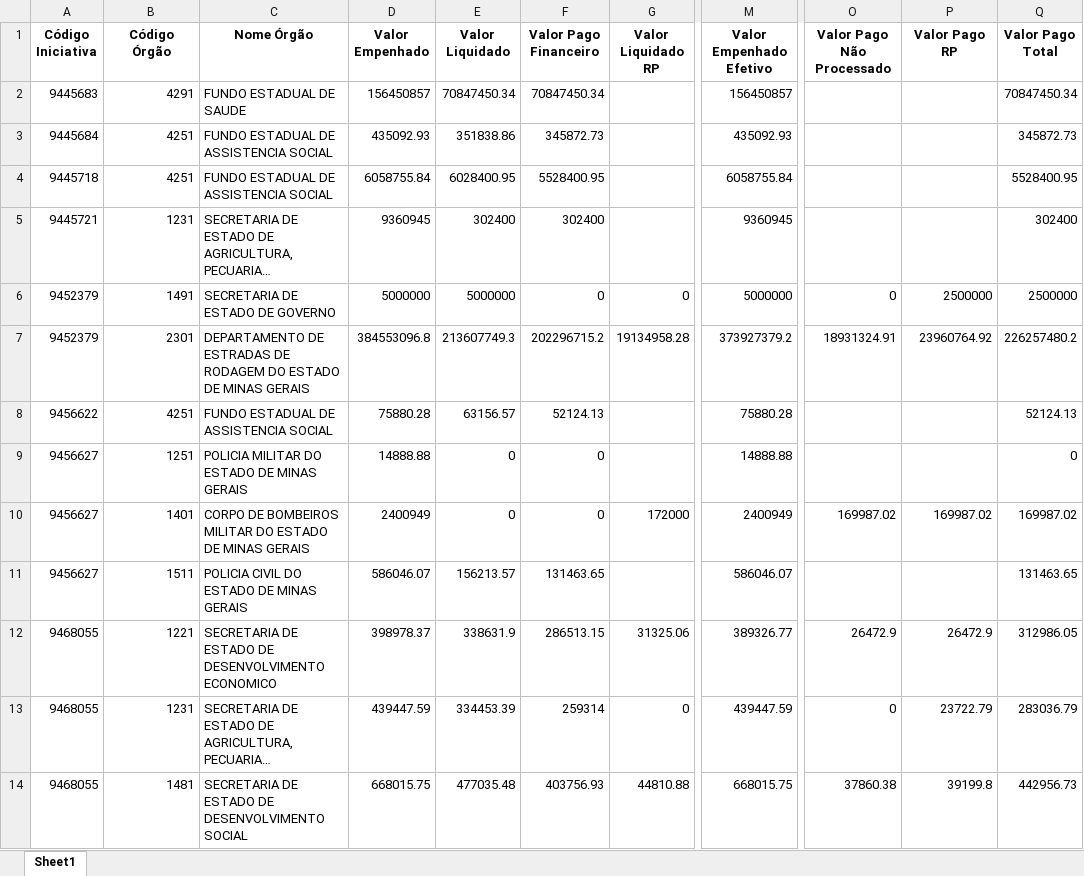
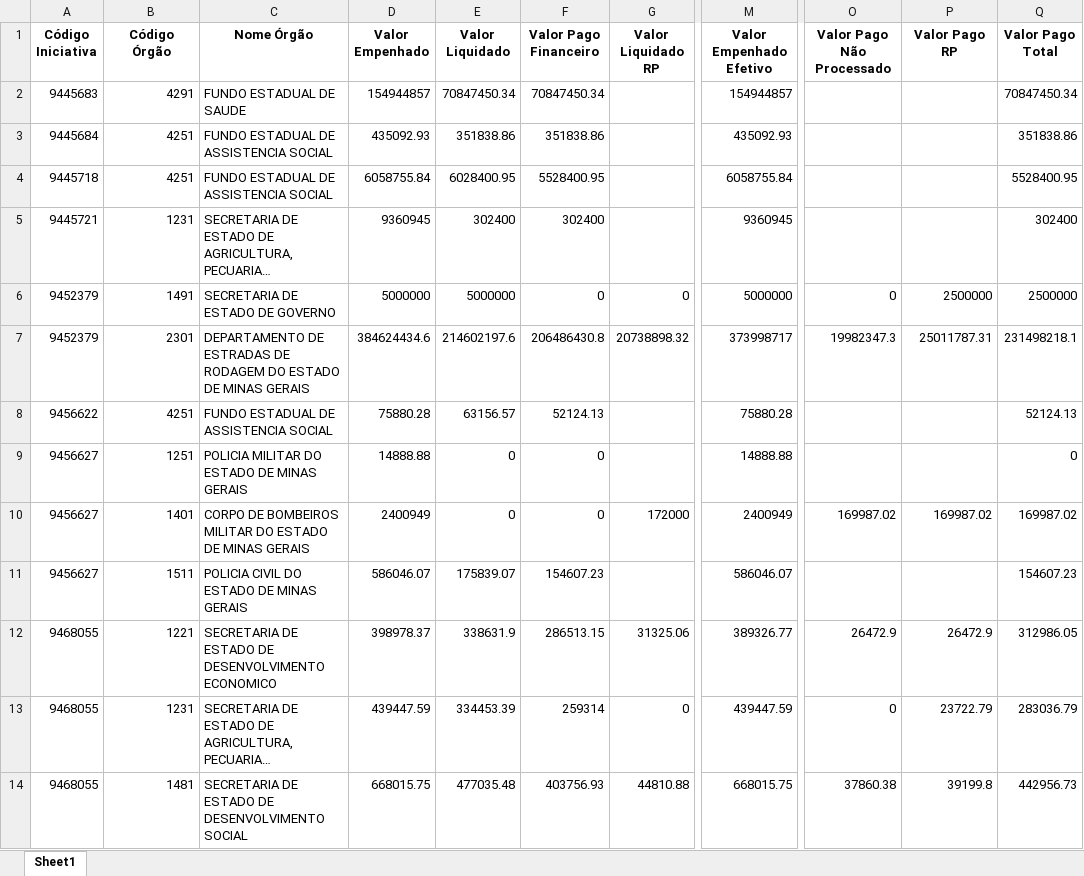
Before and after one commit to transparencia-mg/portal_acordo_reparacao_rio_doce, an Excel workbook: upload/orgao.xlsx, sheet Sheet1, drawn as a sheet; only a part is shown, gaps mark what is left out; long unchanged cells end in …; values as stored, in another font and other column widths than the file's, no borders; the diff covers the shown part only; the diff names each change by its address in the sheet, - before the commit and + after, or states it on an @@ line.

```diff
--- a/upload/orgao.xlsx (sheet Sheet1)
+++ b/upload/orgao.xlsx (sheet Sheet1)
-D2 (Valor Empenhado): 156450857
+D2 (Valor Empenhado): 154944857
-M2 (Valor Empenhado Efetivo): 156450857
+M2 (Valor Empenhado Efetivo): 154944857
-F3 (Valor Pago Financeiro): 345872.73
+F3 (Valor Pago Financeiro): 351838.86
-Q3 (Valor Pago Total): 345872.73
+Q3 (Valor Pago Total): 351838.86
-D7 (Valor Empenhado): 384553096.8
+D7 (Valor Empenhado): 384624434.6
-E7 (Valor Liquidado): 213607749.3
+E7 (Valor Liquidado): 214602197.6
-F7 (Valor Pago Financeiro): 202296715.2
+F7 (Valor Pago Financeiro): 206486430.8
-G7 (Valor Liquidado RP): 19134958.28
+G7 (Valor Liquidado RP): 20738898.32
-M7 (Valor Empenhado Efetivo): 373927379.2
+M7 (Valor Empenhado Efetivo): 373998717
-O7 (Valor Pago Não Processado): 18931324.91
+O7 (Valor Pago Não Processado): 19982347.3
-P7 (Valor Pago RP): 23960764.92
+P7 (Valor Pago RP): 25011787.31
-Q7 (Valor Pago Total): 226257480.2
+Q7 (Valor Pago Total): 231498218.1
-E11 (Valor Liquidado): 156213.57
+E11 (Valor Liquidado): 175839.07
-F11 (Valor Pago Financeiro): 131463.65
+F11 (Valor Pago Financeiro): 154607.23
-Q11 (Valor Pago Total): 131463.65
+Q11 (Valor Pago Total): 154607.23
```
Also changed, not shown: 13 edited cells elsewhere in this sheet, upload/contabancaria.xlsx, upload/empenho.xlsx, 1 other file.
